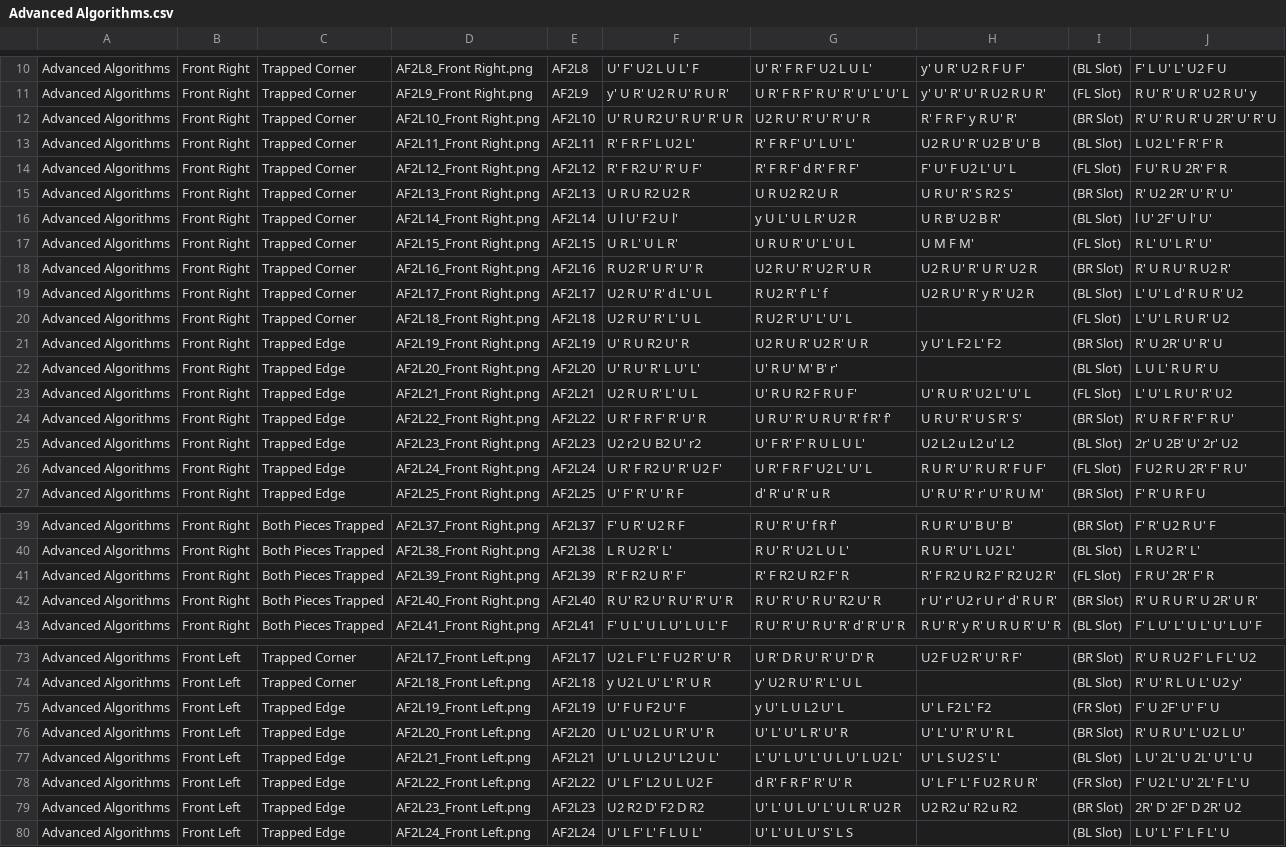
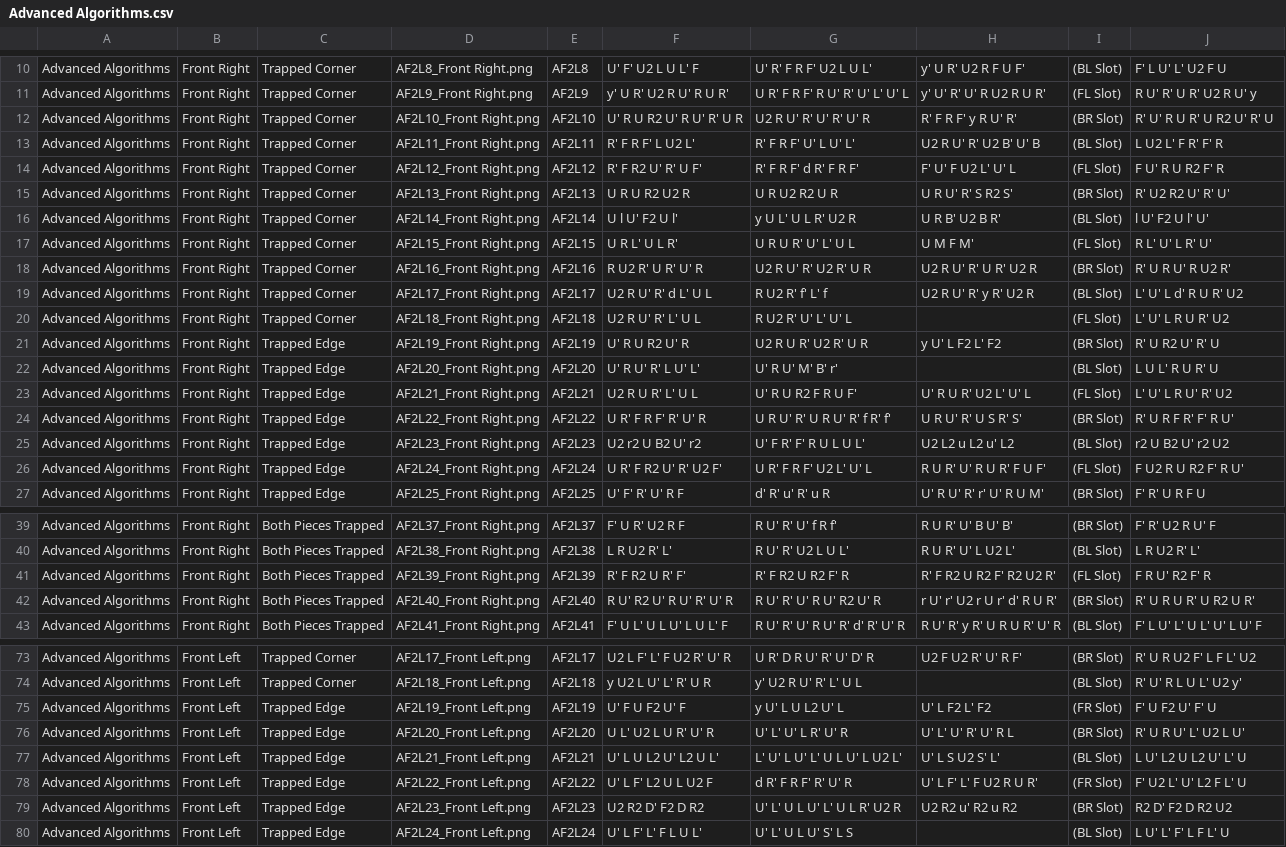
Before and after one commit to RedCyclone05/F2L, a CSV file: Divided_CSV/Advanced Algorithms.csv, drawn as a sheet; only a part is shown, gaps mark what is left out; the diff covers the shown part only; the diff names each change by its address in the sheet, - before the commit and + after, or states it on an @@ line.

```diff
--- a/Divided_CSV/Advanced Algorithms.csv
+++ b/Divided_CSV/Advanced Algorithms.csv
-J12: R' U' R U R' U 2R' U' R' U
+J12: R' U' R U R' U R2 U' R' U
-J14: F U' R U 2R' F' R
+J14: F U' R U R2 F' R
-J15: R' U2 2R' U' R' U'
+J15: R' U2 R2 U' R' U'
-J16: l U' 2F' U l' U'
+J16: l U' F2 U l' U'
-J21: R' U 2R' U' R' U
+J21: R' U R2 U' R' U
-J25: 2r' U 2B' U' 2r' U2
+J25: r2 U B2 U' r2 U2
-J26: F U2 R U 2R' F' R U'
+J26: F U2 R U R2 F' R U'
-J41: F R U' 2R' F' R
+J41: F R U' R2 F' R
-J42: R' U R U R' U 2R' U R'
+J42: R' U R U R' U R2 U R'
-J75: F' U 2F' U' F' U
+J75: F' U F2 U' F' U
-J77: L U' 2L' U 2L' U' L' U
+J77: L U' L2 U L2 U' L' U
-J78: F' U2 L' U' 2L' F L' U
+J78: F' U2 L' U' L2 F L' U
-J79: 2R' D' 2F' D 2R' U2
+J79: R2 D' F2 D R2 U2
```
Also changed, not shown: 26 edited cells elsewhere in this file, DataBase.csv, Divided_CSV/Basic Algorithms.csv, 6 other files.
